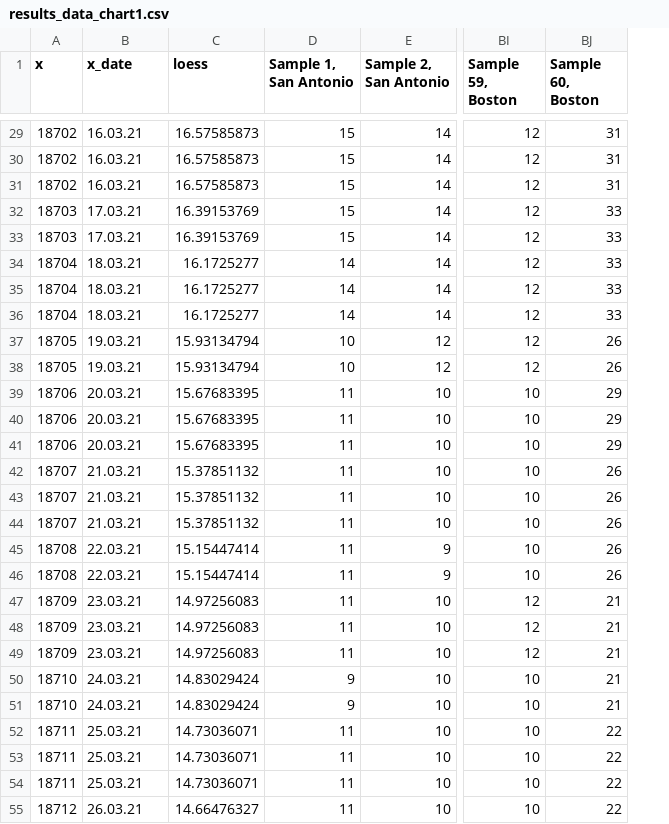
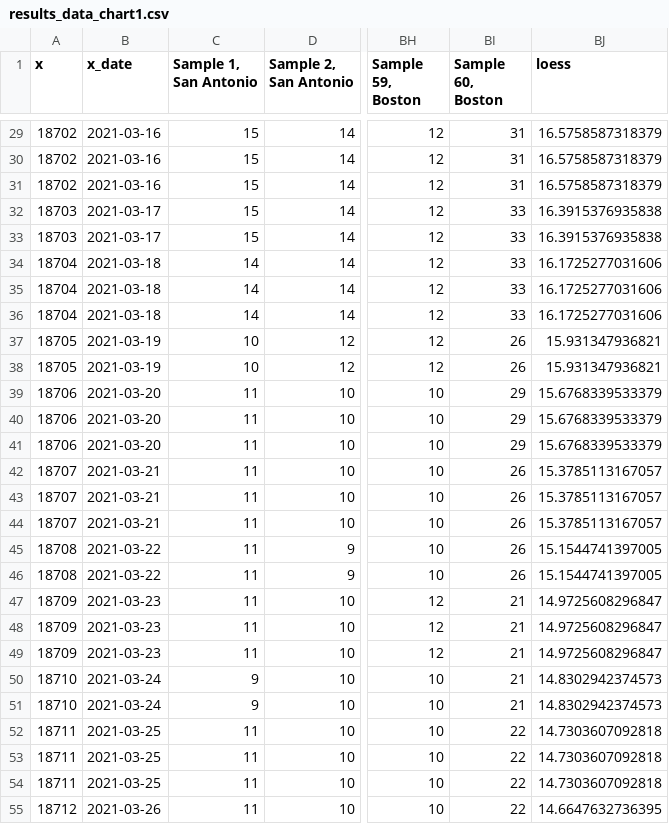
Before and after one commit to rankingsio/2021-ctr-study, a CSV file: proc_data/results_data_chart1.csv, drawn as a sheet; only a part is shown, gaps mark what is left out; removed rows and columns are numbered as before the commit, all else as after; the diff covers the shown part only; the diff names each change by its address in the sheet, - before the commit and + after, or states it on an @@ line.

```diff
--- a/proc_data/results_data_chart1.csv
+++ b/proc_data/results_data_chart1.csv
-column C (loess), rows 29-55: 16.57585873 | 16.57585873 | 16.57585873 | 16.39153769 | 16.39153769 | 16.1725277 | 16.1725277 | 16.1725277 | 15.93134794 | 15.93134794 | 15.67683395 | 15.67683395 | 15.67683395 | 15.37851132 | 15.37851132 | 15.37851132 | 15.15447414 | 15.15447414 | 14.97256083 | 14.97256083 | 14.97256083 | 14.83029424 | 14.83029424 | 14.73036071 | 14.73036071 | 14.73036071 | 14.66476327
+column BJ (loess), rows 29-55: 16.5758587318379 | 16.5758587318379 | 16.5758587318379 | 16.3915376935838 | 16.3915376935838 | 16.1725277031606 | 16.1725277031606 | 16.1725277031606 | 15.931347936821 | 15.931347936821 | 15.6768339533379 | 15.6768339533379 | 15.6768339533379 | 15.3785113167057 | 15.3785113167057 | 15.3785113167057 | 15.1544741397005 | 15.1544741397005 | 14.9725608296847 | 14.9725608296847 | 14.9725608296847 | 14.8302942374573 | 14.8302942374573 | 14.7303607092818 | 14.7303607092818 | 14.7303607092818 | 14.6647632736395
-B29:B31 (x_date): 16.03.21
+B29:B31 (x_date): 2021-03-16
-B32:B33 (x_date): 17.03.21
+B32:B33 (x_date): 2021-03-17
-B34:B36 (x_date): 18.03.21
+B34:B36 (x_date): 2021-03-18
-B37:B38 (x_date): 19.03.21
+B37:B38 (x_date): 2021-03-19
-B39:B41 (x_date): 20.03.21
+B39:B41 (x_date): 2021-03-20
-B42:B44 (x_date): 21.03.21
+B42:B44 (x_date): 2021-03-21
-B45:B46 (x_date): 22.03.21
+B45:B46 (x_date): 2021-03-22
-B47:B49 (x_date): 23.03.21
+B47:B49 (x_date): 2021-03-23
-B50:B51 (x_date): 24.03.21
+B50:B51 (x_date): 2021-03-24
-B52:B54 (x_date): 25.03.21
+B52:B54 (x_date): 2021-03-25
-B55 (x_date): 26.03.21
+B55 (x_date): 2021-03-26
```
Also changed, not shown: 53 edited cells elsewhere in this file, proc_data/Study_plan.csv, 7 other files.
